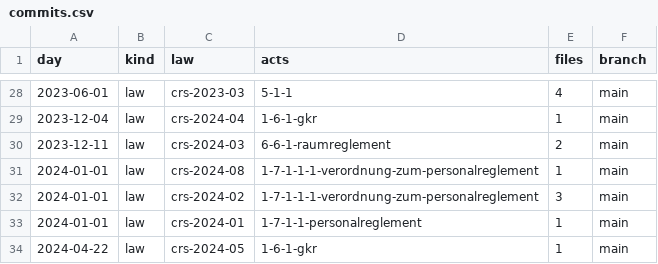
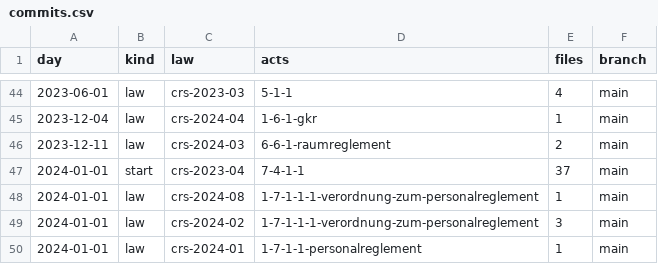
Before and after one commit to lexifina/switzerland-rheinfelden-city-law, a CSV file: data/commits.csv, drawn as a sheet; only a part is shown, gaps mark what is left out; the shorter side is filled out with more unchanged rows; the diff covers the shown part only.

```diff
--- a/data/commits.csv
+++ b/data/commits.csv
@@ -30,2 +46,3 @@ day,kind,law,acts,files,branch
 2023-12-11,law,crs-2024-03,6-6-1-raumreglement,2,main
+2024-01-01,start,crs-2023-04,7-4-1-1,37,main
 2024-01-01,law,crs-2024-08,1-7-1-1-1-verordnung-zum-personalreglement,1,main
```
Also changed, not shown: 24 added rows elsewhere in this file, data/laws.csv, 22 other files.
